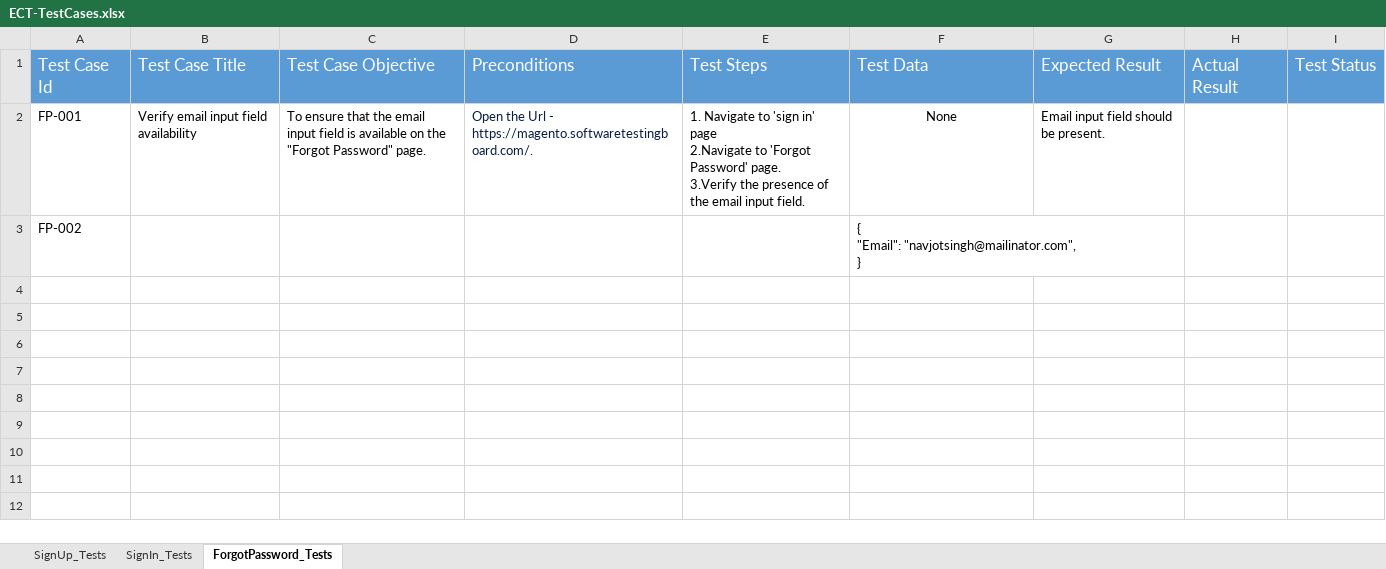
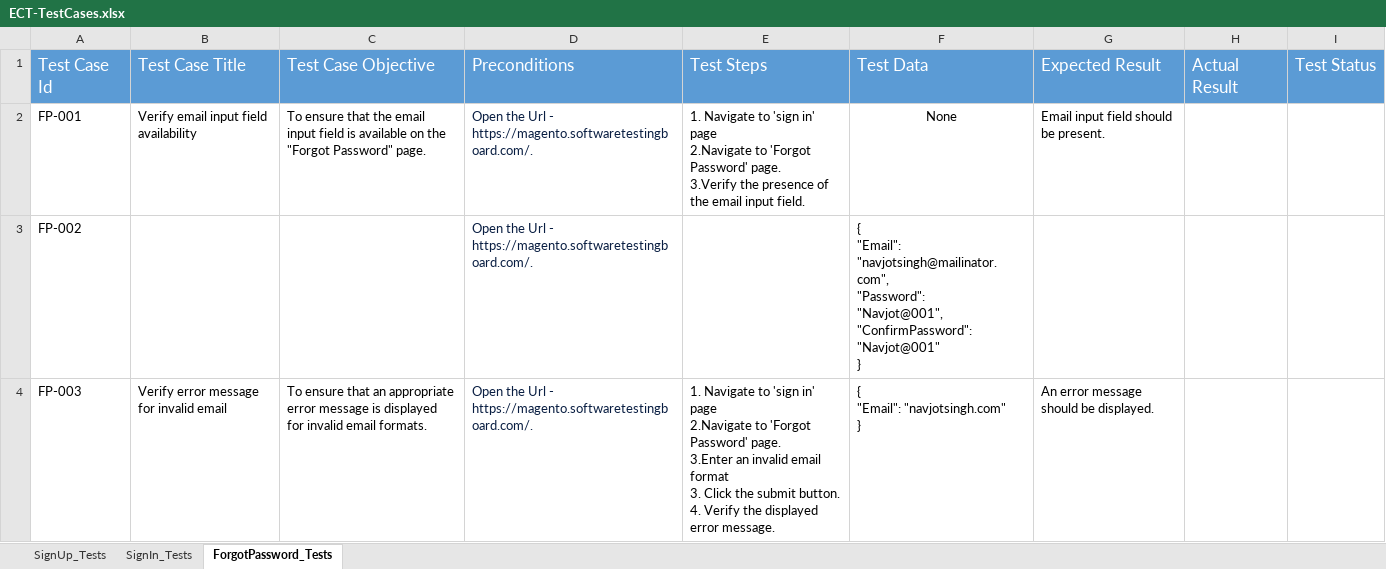
Before and after one commit to YadvirJaswal/Practice-Basics-of-Playwright, an Excel workbook: Test Data/ECT-TestCases.xlsx, sheet ForgotPassword_Tests, drawn as a sheet; values as stored, in another font and other column widths than the file's, no borders; ↵ is a line break in a cell; the diff names each change by its address in the sheet, - before the commit and + after, or states it on an @@ line.

Commit message:
Verify error message for invalid email

```diff
--- a/Test Data/ECT-TestCases.xlsx (sheet ForgotPassword_Tests)
+++ b/Test Data/ECT-TestCases.xlsx (sheet ForgotPassword_Tests)
-D3: (empty)
+D3: Open the Url - https://magento.softwaretestingboard.com/.
-F3: …"Email": "navjotsingh@mailinator.com", ↵ }
+F3: …"Email": "navjotsingh@mailinator.com", ↵ "Password": ↵ "Navjot@001", ↵ "ConfirmPassword": ↵ "Navjot@001" ↵ }
+row 4: FP-003 | Verify error message for invalid email | To ensure that an appropriate error message is displayed for invalid email formats. | Open the Url - https://magento.softwaretestingboard.com/. | 1. Navigate to 'sign in' page ↵ 2.Navigate to 'Forgot Password' page. ↵ 3.Enter an invalid email format ↵ 3. Click the submit button. ↵ 4. Verify the displayed error message. | { ↵ "Email": "navjotsingh.com" ↵ } | An error message should be displayed.
```
Also changed, not shown: 5 other files.
